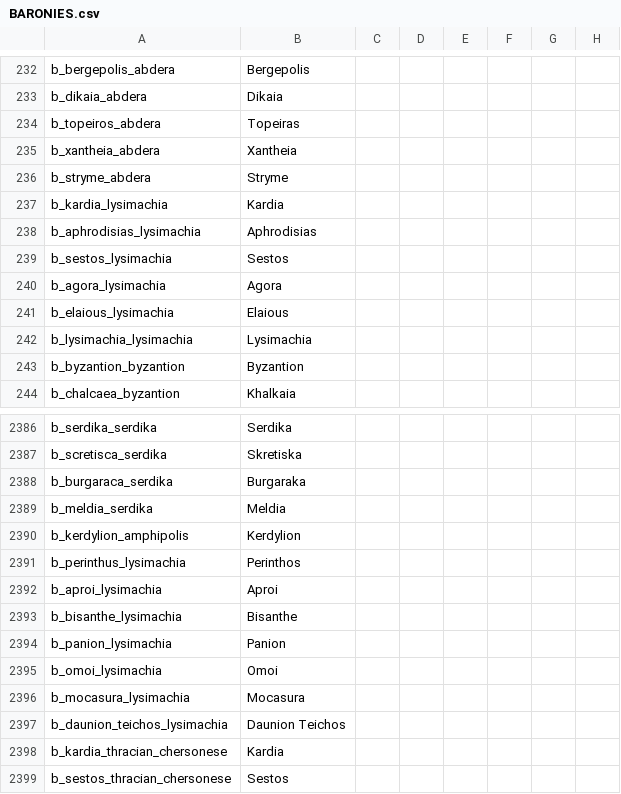
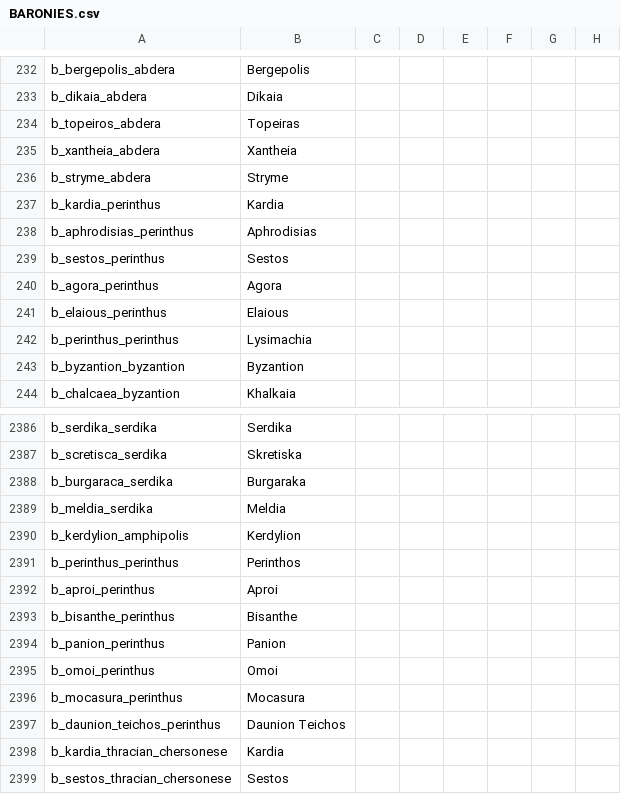
Before and after one commit to tannerflick4/Diadochi-Kings-Revival, a CSV file: diadochi/localisation/BARONIES.csv, drawn as a sheet; only a part is shown, gaps mark what is left out; the diff names each change by its address in the sheet, - before the commit and + after, or states it on an @@ line.

Commit message:
Renamed Perinthus in the code files. Added characters to independent poleis on the thracian coast.

```diff
--- a/diadochi/localisation/BARONIES.csv
+++ b/diadochi/localisation/BARONIES.csv
-A237: b_kardia_lysimachia
+A237: b_kardia_perinthus
-A238: b_aphrodisias_lysimachia
+A238: b_aphrodisias_perinthus
-A239: b_sestos_lysimachia
+A239: b_sestos_perinthus
-A240: b_agora_lysimachia
+A240: b_agora_perinthus
-A241: b_elaious_lysimachia
+A241: b_elaious_perinthus
-A242: b_lysimachia_lysimachia
+A242: b_perinthus_perinthus
-A2391: b_perinthus_lysimachia
+A2391: b_perinthus_perinthus
-A2392: b_aproi_lysimachia
+A2392: b_aproi_perinthus
-A2393: b_bisanthe_lysimachia
+A2393: b_bisanthe_perinthus
-A2394: b_panion_lysimachia
+A2394: b_panion_perinthus
-A2395: b_omoi_lysimachia
+A2395: b_omoi_perinthus
-A2396: b_mocasura_lysimachia
+A2396: b_mocasura_perinthus
-A2397: b_daunion_teichos_lysimachia
+A2397: b_daunion_teichos_perinthus
```
Also changed, not shown: diadochi/localisation/COUNTIES.csv, diadochi/map/definition.csv, 26 other files.
